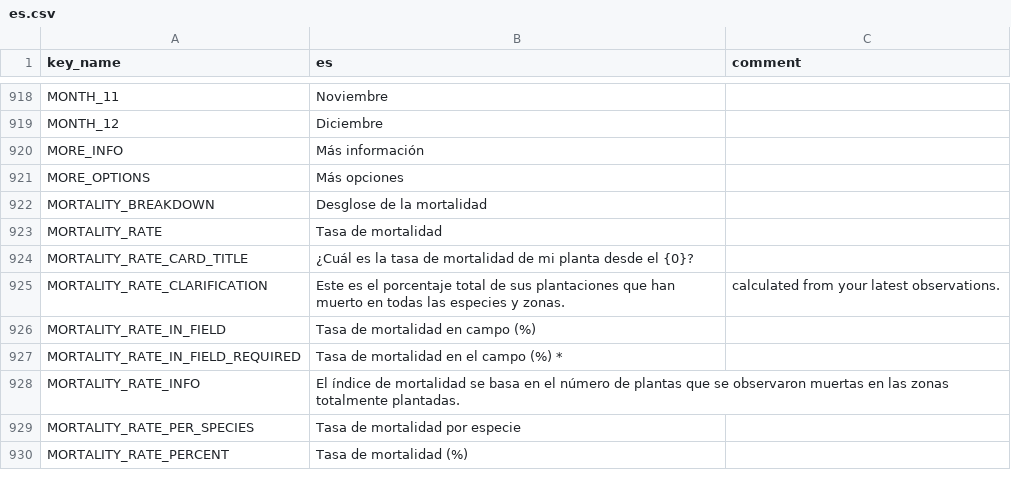
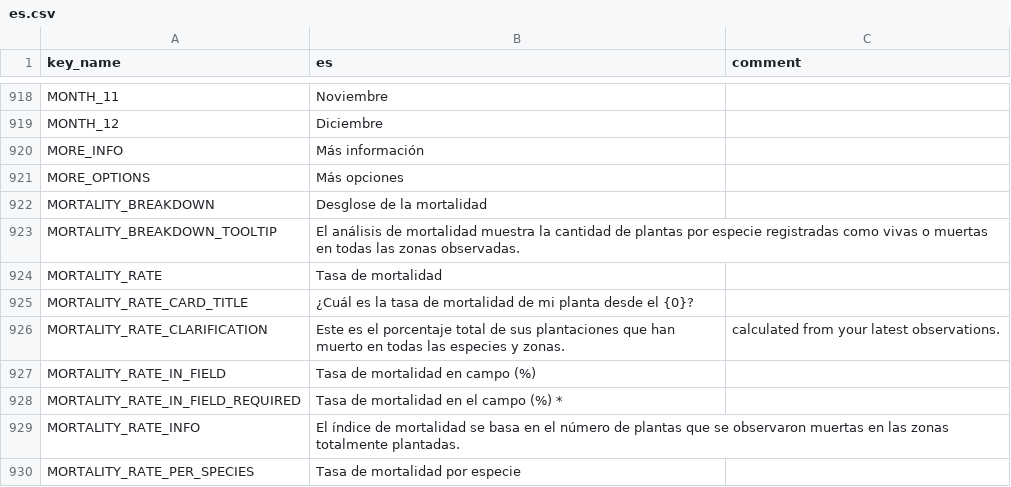
Before and after one commit to terraware/terraware-web, a CSV file: src/strings/csv/es.csv, drawn as a sheet; only a part is shown, gaps mark what is left out; the shorter side is filled out with more unchanged rows; the diff names each change by its address in the sheet, - before the commit and + after, or states it on an @@ line.

```diff
--- a/src/strings/csv/es.csv
+++ b/src/strings/csv/es.csv
+row 923: MORTALITY_BREAKDOWN_TOOLTIP | El análisis de mortalidad muestra la cantidad de plantas por especie registradas como vivas o muertas en todas las zonas observadas.
```
Also changed, not shown: src/strings/csv/en.csv, src/strings/csv/fr.csv.
